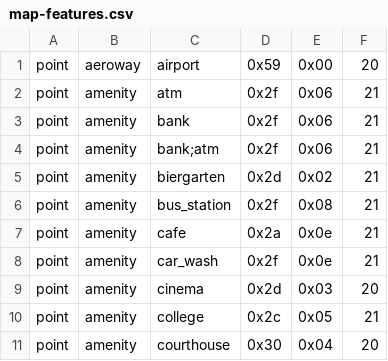
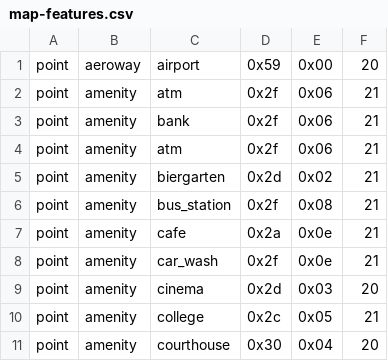
Before and after one commit to openstreetmap/mkgmap, a CSV file: resources/styles/default/map-features.csv, drawn as a sheet; only a part is shown.

Commit message:
Now loads the new files: lines, polygons and points from a style. The test style is set up to be identical to the default style except that it uses the new files and not the map-features.csv file.  Verified that it produces identical results.
Some things will not work that were hardcoded in however: contour lines will be the most obvious case.

git-svn-id: http://svn.mkgmap.org.uk/mkgmap/branches/style@690 25d90789-57f7-4ee0-8453-03a3dfeeeb22

```diff
--- a/resources/styles/default/map-features.csv
+++ b/resources/styles/default/map-features.csv
@@ -3,3 +3,3 @@ point|amenity|atm|0x2f|0x06|21
 point|amenity|bank|0x2f|0x06|21
-point|amenity|bank;atm|0x2f|0x06|21
+point|amenity|atm|0x2f|0x06|21
 point|amenity|biergarten|0x2d|0x02|21
```
Also changed, not shown: 21 other files.
